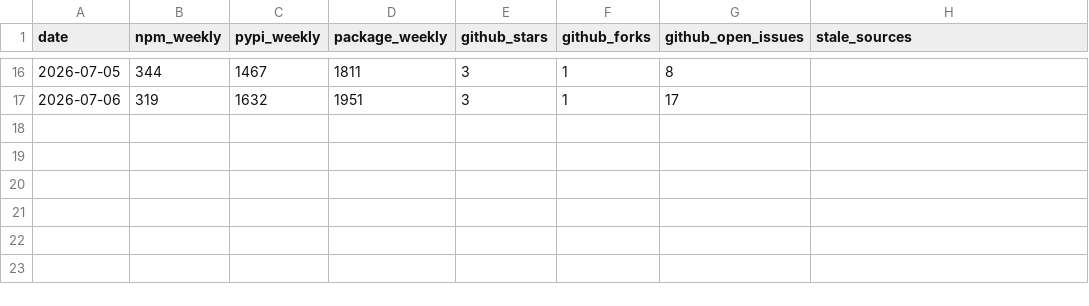
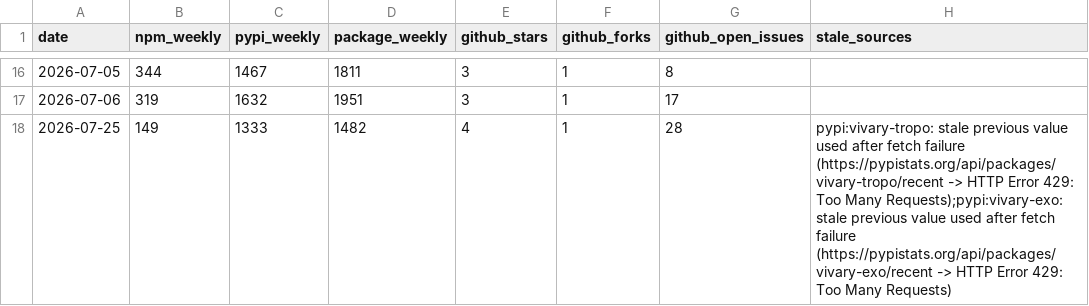
Before and after one commit to vivary-dev/vivary, a CSV file: stats/history.csv, drawn as a sheet; only a part is shown, gaps mark what is left out; the diff names each change by its address in the sheet, - before the commit and + after, or states it on an @@ line.

```diff
--- a/stats/history.csv
+++ b/stats/history.csv
+row 18: 2026-07-25 | 149 | 1333 | 1482 | 4 | 1 | 28 | pypi:vivary-tropo: stale previous value used after fetch failure (https://pypistats.org/api/packages/vivary-tropo/recent -> HTTP Error 429: Too Many Requests);pypi:vivary-exo: stale previous value used after fetch failure (https://pypistats.org/api/packages/vivary-exo/recent -> HTTP Error 429: Too Many Requests)
```
Also changed, not shown: 3 other files.
